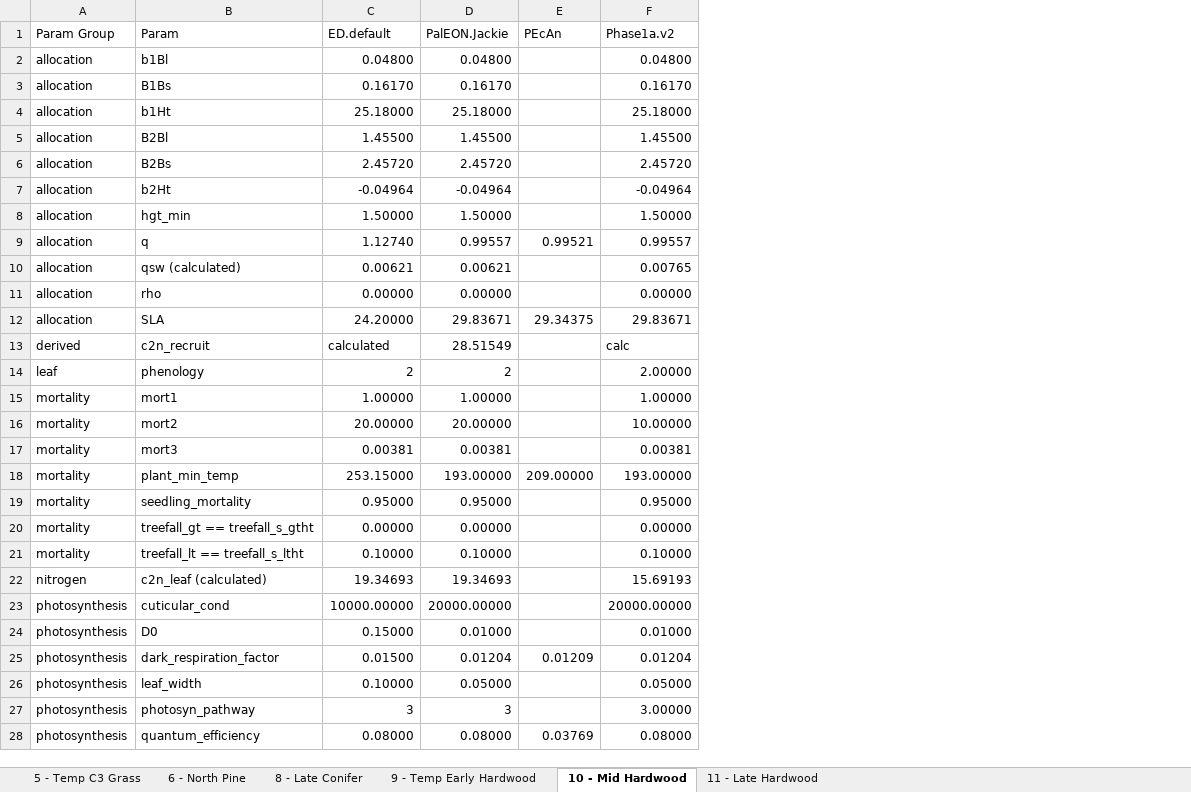
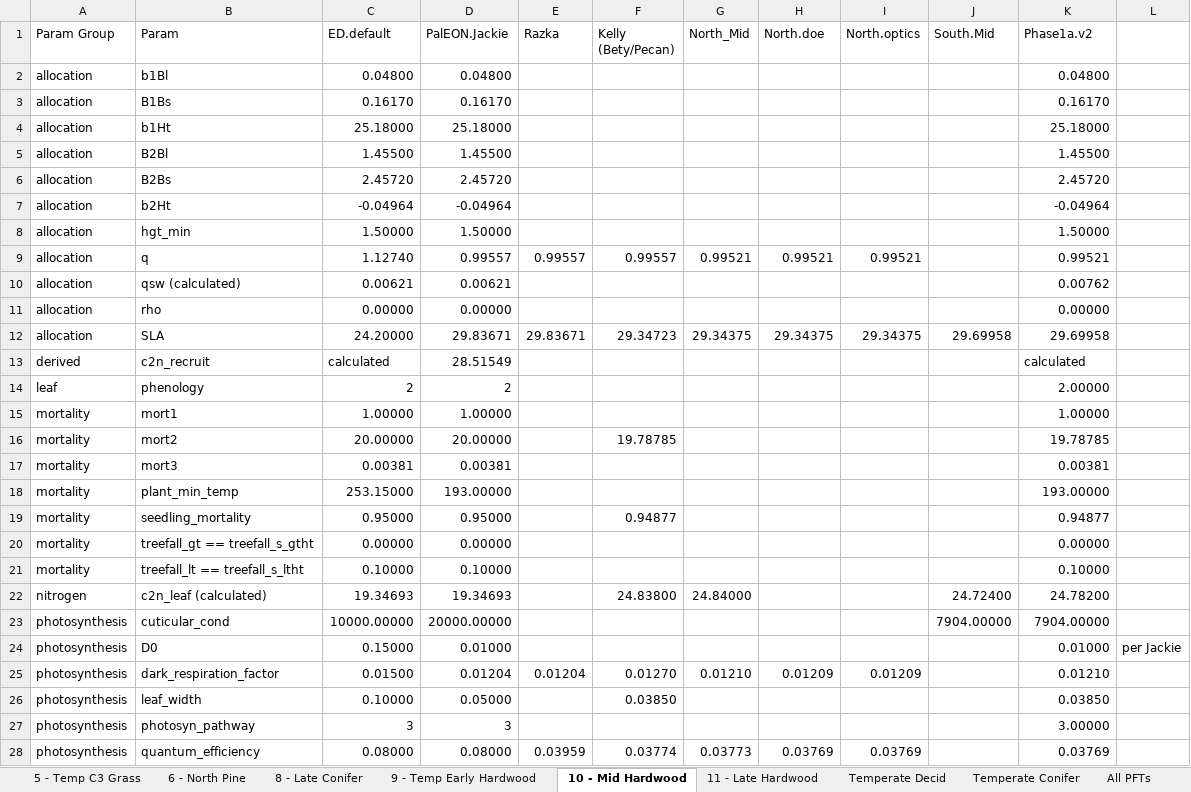
Before and after one commit to crollinson/ED_Processing, an Excel workbook: PFT_Parameterizations.xlsx, sheet 10 - Mid Hardwood, drawn as a sheet; only a part is shown; values as stored, in another font and other column widths than the file's, no cell formats; addresses are those after the commit; the diff covers the shown part only; the diff names each change by its address in the sheet, - before the commit and + after, or states it on an @@ line.

```diff
--- a/PFT_Parameterizations.xlsx (sheet 10 - Mid Hardwood)
+++ b/PFT_Parameterizations.xlsx (sheet 10 - Mid Hardwood)
+sheet tab: Temperate Decid
+sheet tab: Temperate Conifer
+sheet tab: All PFTs
+column E (Razka), rows 9-28: 0.99557 |  |  | 29.83671 |  |  |  |  |  |  |  |  |  |  |  |  | 0.01204 |  |  | 0.03959
+column F (Kelly (Bety/Pecan)), rows 9-28: 0.99557 |  |  | 29.34723 |  |  |  | 19.78785 |  |  | 0.94877 |  |  | 24.83800 |  |  | 0.01270 | 0.03850 |  | 0.03774
+column G (North_Mid), rows 9-28: 0.99521 |  |  | 29.34375 |  |  |  |  |  |  |  |  |  | 24.84000 |  |  | 0.01210 |  |  | 0.03773
+column I (North.optics), rows 9-28: 0.99521 |  |  | 29.34375 |  |  |  |  |  |  |  |  |  |  |  |  | 0.01209 |  |  | 0.03769
+column J (South.Mid), rows 12-23: 29.69958 |  |  |  |  |  |  |  |  |  | 24.72400 | 7904.00000
+column L, row 24: per Jackie
-H1: PEcAn
+H1: North.doe
-K9 (Phase1a.v2): 0.99557
+K9 (Phase1a.v2): 0.99521
-K10 (Phase1a.v2): 0.00765
+K10 (Phase1a.v2): 0.00762
-K12 (Phase1a.v2): 29.83671
+K12 (Phase1a.v2): 29.69958
-K13 (Phase1a.v2): calc
+K13 (Phase1a.v2): calculated
-K16 (Phase1a.v2): 10.00000
+K16 (Phase1a.v2): 19.78785
-H18 (North.doe): 209.00000
+H18 (North.doe): (empty)
-K19 (Phase1a.v2): 0.95000
+K19 (Phase1a.v2): 0.94877
-K22 (Phase1a.v2): 15.69193
+K22 (Phase1a.v2): 24.78200
-K23 (Phase1a.v2): 20000.00000
+K23 (Phase1a.v2): 7904.00000
-K25 (Phase1a.v2): 0.01204
+K25 (Phase1a.v2): 0.01210
-K26 (Phase1a.v2): 0.05000
+K26 (Phase1a.v2): 0.03850
-K28 (Phase1a.v2): 0.08000
+K28 (Phase1a.v2): 0.03769
```
Also changed, not shown: 1 added row and 12 edited cells elsewhere in this sheet, sheet 9 - Temp Early Hardwood, sheet 11 - Late Hardwood, sheet 8 - Late Conifer, sheet 6 - North Pine, sheet 5 - Temp C3 Grass, cell formats, formulas that keep their value, 3 other files.
